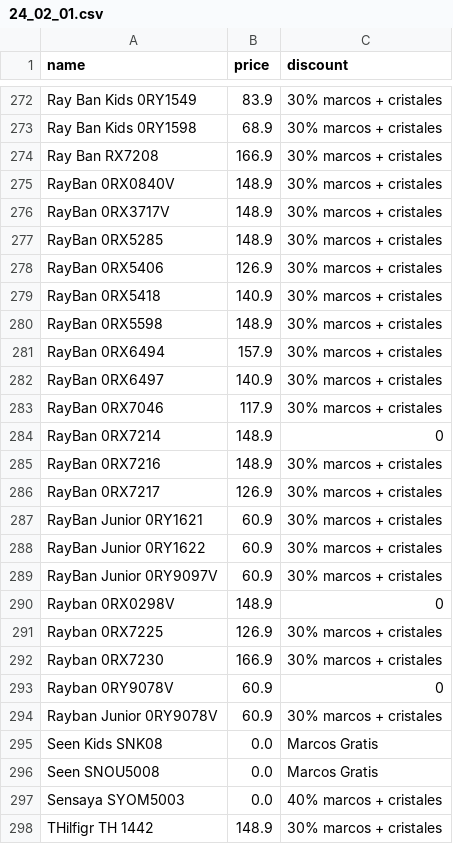
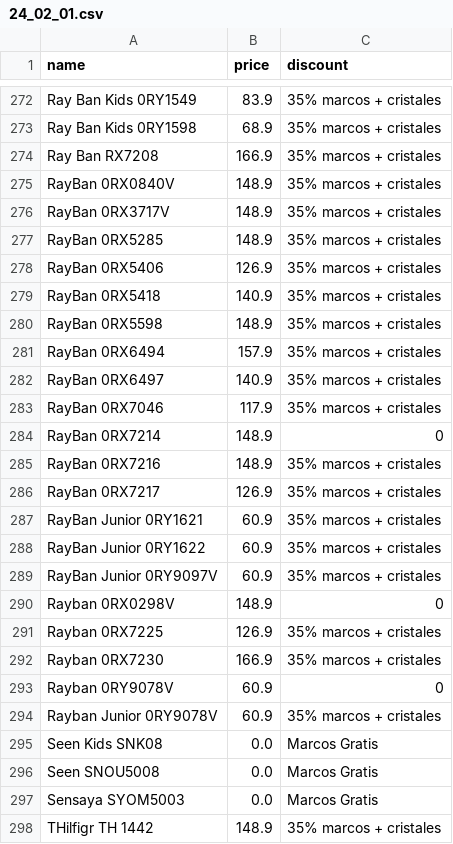
Before and after one commit to clementesepulveda/ryk_scraper, a CSV file: daily/24_02_01.csv, drawn as a sheet; only a part is shown, gaps mark what is left out; the diff covers the shown part only; the diff names each change by its address in the sheet, - before the commit and + after, or states it on an @@ line.

```diff
--- a/daily/24_02_01.csv
+++ b/daily/24_02_01.csv
-C272:C283 (discount): 30% marcos + cristales
+C272:C283 (discount): 35% marcos + cristales
-C285:C289 (discount): 30% marcos + cristales
+C285:C289 (discount): 35% marcos + cristales
-C291:C292 (discount): 30% marcos + cristales
+C291:C292 (discount): 35% marcos + cristales
-C294 (discount): 30% marcos + cristales
+C294 (discount): 35% marcos + cristales
-C297 (discount): 40% marcos + cristales
+C297 (discount): Marcos Gratis
-C298 (discount): 30% marcos + cristales
+C298 (discount): 35% marcos + cristales
```
Also changed, not shown: 154 edited cells elsewhere in this file, 1 other file.
